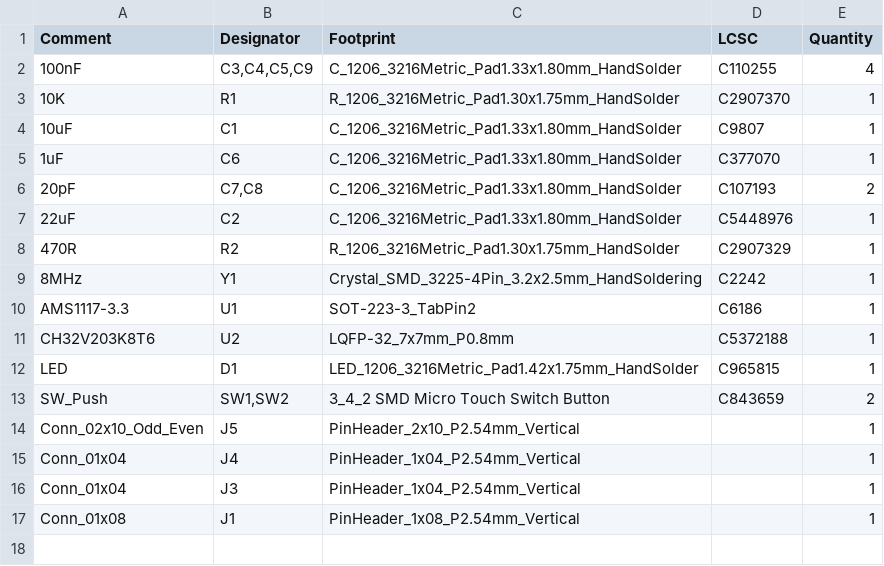
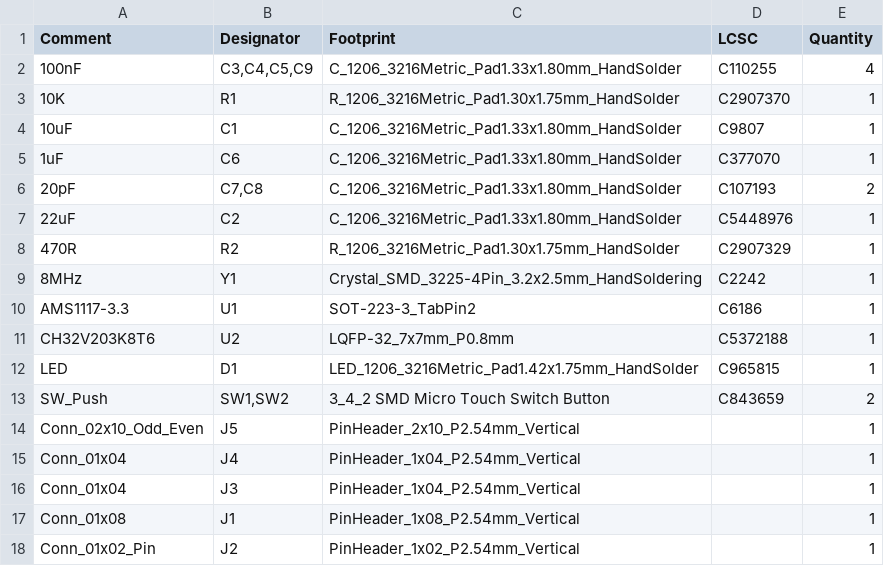
Before and after one commit to paulc/ch32v203-minimal, a CSV file: jlcpcb/production_files/BOM-ch32v203-minimal.csv, drawn as a sheet.

```diff
--- a/jlcpcb/production_files/BOM-ch32v203-minimal.csv
+++ b/jlcpcb/production_files/BOM-ch32v203-minimal.csv
@@ -17 +17,2 @@ Conn_01x04,J3,PinHeader_1x04_P2.54mm_Vertical,,1
 Conn_01x08,J1,PinHeader_1x08_P2.54mm_Vertical,,1
+Conn_01x02_Pin,J2,PinHeader_1x02_P2.54mm_Vertical,,1
```
Also changed, not shown: jlcpcb/production_files/CPL-ch32v203-minimal.csv, 19 other files.
